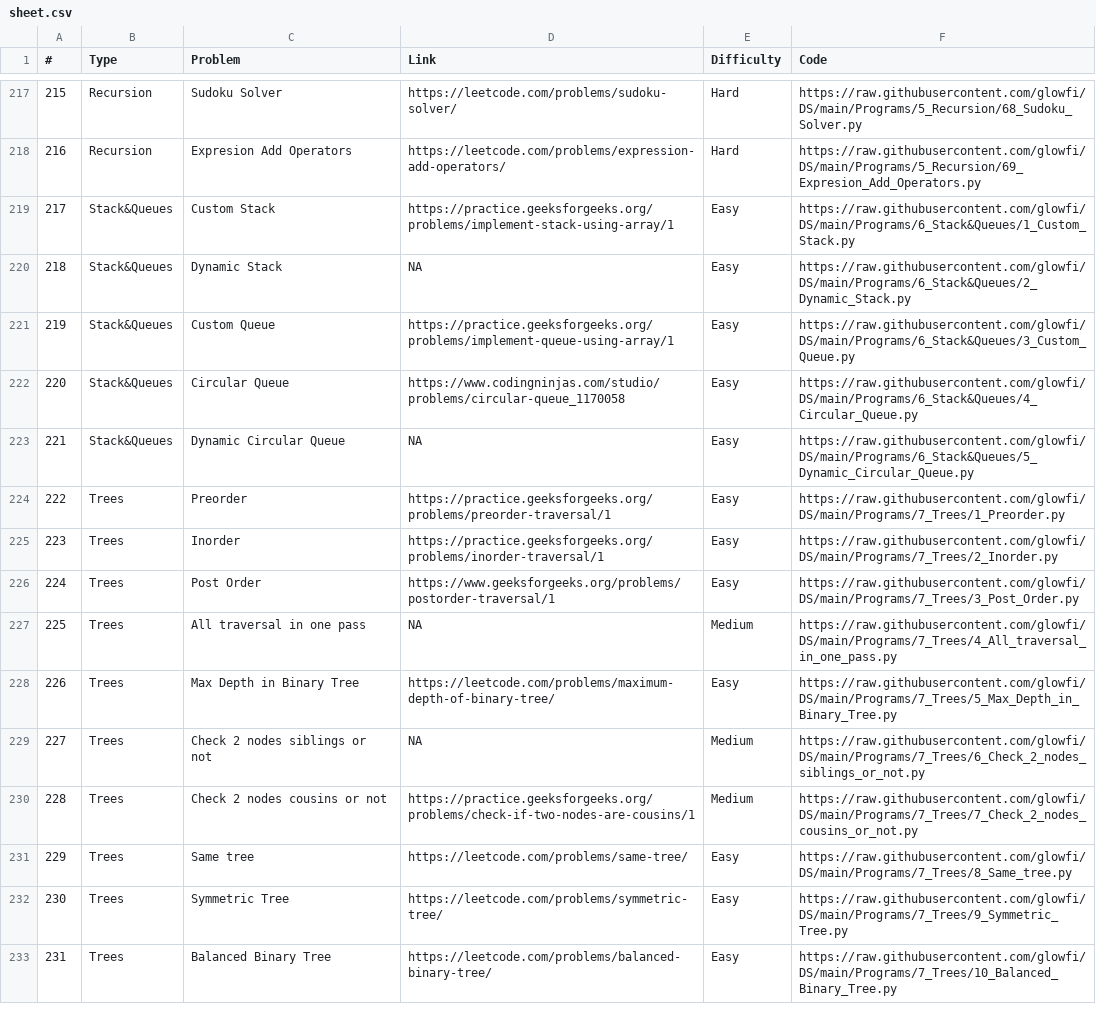
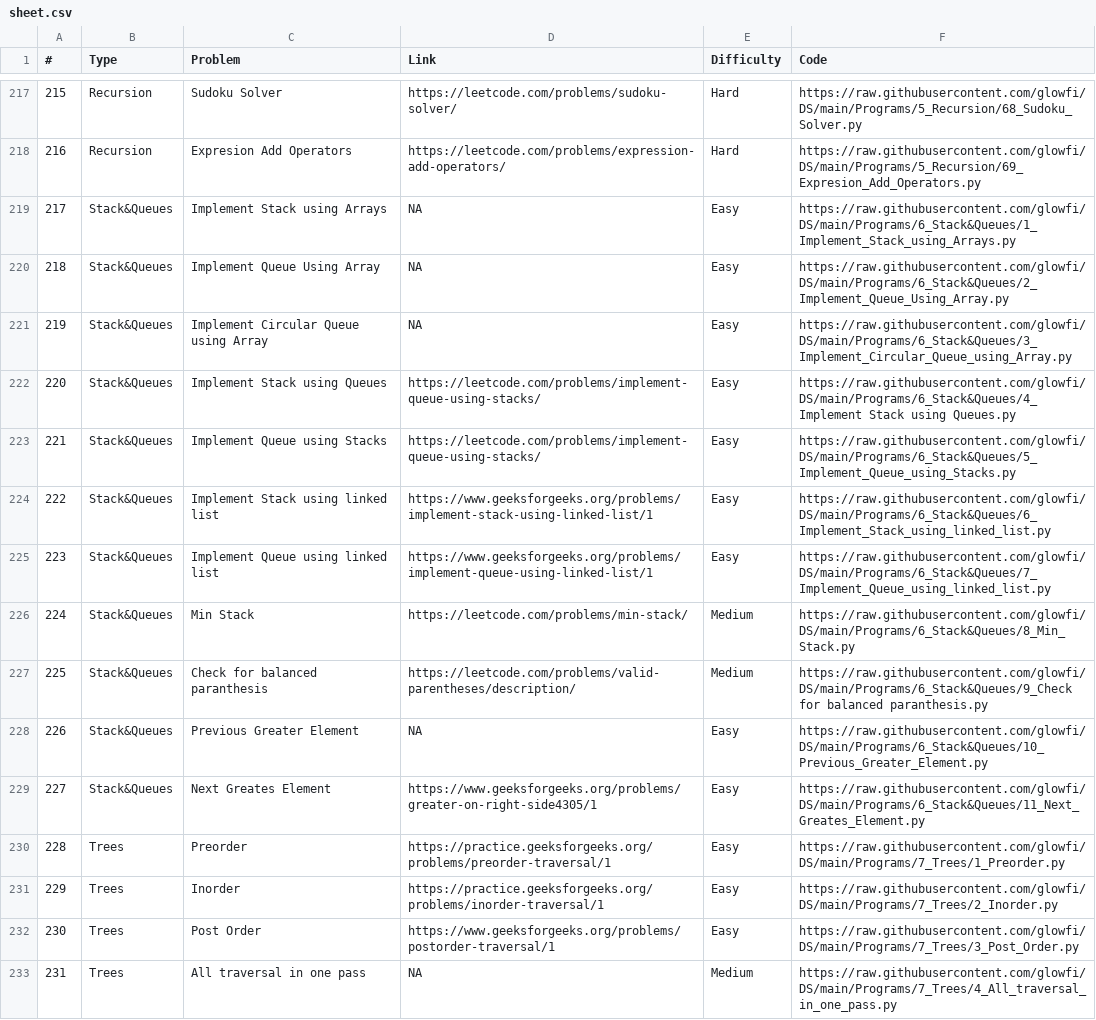
Before and after one commit to glowfi/DS, a CSV file: sheet.csv, drawn as a sheet; only a part is shown, gaps mark what is left out; the shorter side is filled out with more unchanged rows; addresses are those after the commit; the diff names each change by its address in the sheet, - before the commit and + after, or states it on an @@ line.

Commit message:
added stack programs

```diff
--- a/sheet.csv
+++ b/sheet.csv
-C219 (Problem): Custom Stack
+C219 (Problem): Implement Stack using Arrays
-D219 (Link): https://practice.geeksforgeeks.org/problems/implement-stack-using-array/1
+D219 (Link): NA
-F219 (Code): https://raw.githubusercontent.com/glowfi/DS/main/Programs/6_Stack&Queues/1_Custom_Stack.py
+F219 (Code): https://raw.githubusercontent.com/glowfi/DS/main/Programs/6_Stack&Queues/1_Implement_Stack_using_Arrays.py
-C220 (Problem): Dynamic Stack
+C220 (Problem): Implement Queue Using Array
-F220 (Code): https://raw.githubusercontent.com/glowfi/DS/main/Programs/6_Stack&Queues/2_Dynamic_Stack.py
+F220 (Code): https://raw.githubusercontent.com/glowfi/DS/main/Programs/6_Stack&Queues/2_Implement_Queue_Using_Array.py
+row 221: 219 | Stack&Queues | Implement Circular Queue using Array | NA | Easy | https://raw.githubusercontent.com/glowfi/DS/main/Programs/6_Stack&Queues/3_Implement_Circular_Queue_using_Array.py
@@ column A (#) renumbered from row 222 down @@
-C222 (Problem): Custom Queue
+C222 (Problem): Implement Stack using Queues
-D222 (Link): https://practice.geeksforgeeks.org/problems/implement-queue-using-array/1
+D222 (Link): https://leetcode.com/problems/implement-queue-using-stacks/
-F222 (Code): https://raw.githubusercontent.com/glowfi/DS/main/Programs/6_Stack&Queues/3_Custom_Queue.py
+F222 (Code): https://raw.githubusercontent.com/glowfi/DS/main/Programs/6_Stack&Queues/4_Implement Stack using Queues.py
-C223 (Problem): Circular Queue
+C223 (Problem): Implement Queue using Stacks
-D223 (Link): https://www.codingninjas.com/studio/problems/circular-queue_1170058
+D223 (Link): https://leetcode.com/problems/implement-queue-using-stacks/
-F223 (Code): https://raw.githubusercontent.com/glowfi/DS/main/Programs/6_Stack&Queues/4_Circular_Queue.py
+F223 (Code): https://raw.githubusercontent.com/glowfi/DS/main/Programs/6_Stack&Queues/5_Implement_Queue_using_Stacks.py
+row 224: 222 | Stack&Queues | Implement Stack using linked list | https://www.geeksforgeeks.org/problems/implement-stack-using-linked-list/1 | Easy | https://raw.githubusercontent.com/glowfi/DS/main/Programs/6_Stack&Queues/6_Implement_Stack_using_linked_list.py
+row 225: 223 | Stack&Queues | Implement Queue using linked list | https://www.geeksforgeeks.org/problems/implement-queue-using-linked-list/1 | Easy | https://raw.githubusercontent.com/glowfi/DS/main/Programs/6_Stack&Queues/7_Implement_Queue_using_linked_list.py
+row 226: 224 | Stack&Queues | Min Stack | https://leetcode.com/problems/min-stack/ | Medium | https://raw.githubusercontent.com/glowfi/DS/main/Programs/6_Stack&Queues/8_Min_Stack.py
+row 227: 225 | Stack&Queues | Check for balanced paranthesis | https://leetcode.com/problems/valid-parentheses/description/ | Medium | https://raw.githubusercontent.com/glowfi/DS/main/Programs/6_Stack&Queues/9_Check for balanced paranthesis.py
-C228 (Problem): Dynamic Circular Queue
+C228 (Problem): Previous Greater Element
-F228 (Code): https://raw.githubusercontent.com/glowfi/DS/main/Programs/6_Stack&Queues/5_Dynamic_Circular_Queue.py
+F228 (Code): https://raw.githubusercontent.com/glowfi/DS/main/Programs/6_Stack&Queues/10_Previous_Greater_Element.py
+row 229: 227 | Stack&Queues | Next Greates Element | https://www.geeksforgeeks.org/problems/greater-on-right-side4305/1 | Easy | https://raw.githubusercontent.com/glowfi/DS/main/Programs/6_Stack&Queues/11_Next_Greates_Element.py
```
Also changed, not shown: 18 other files.
